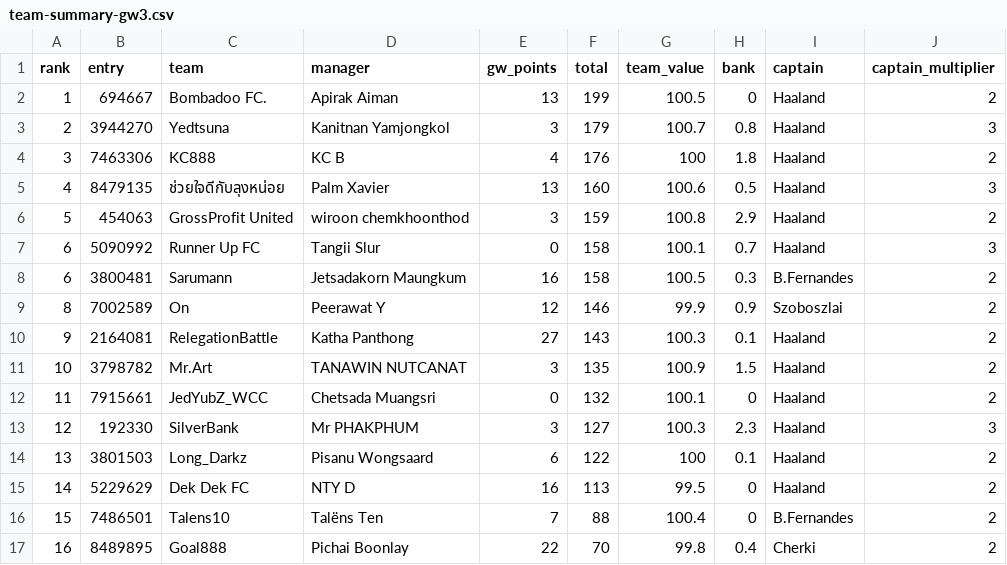
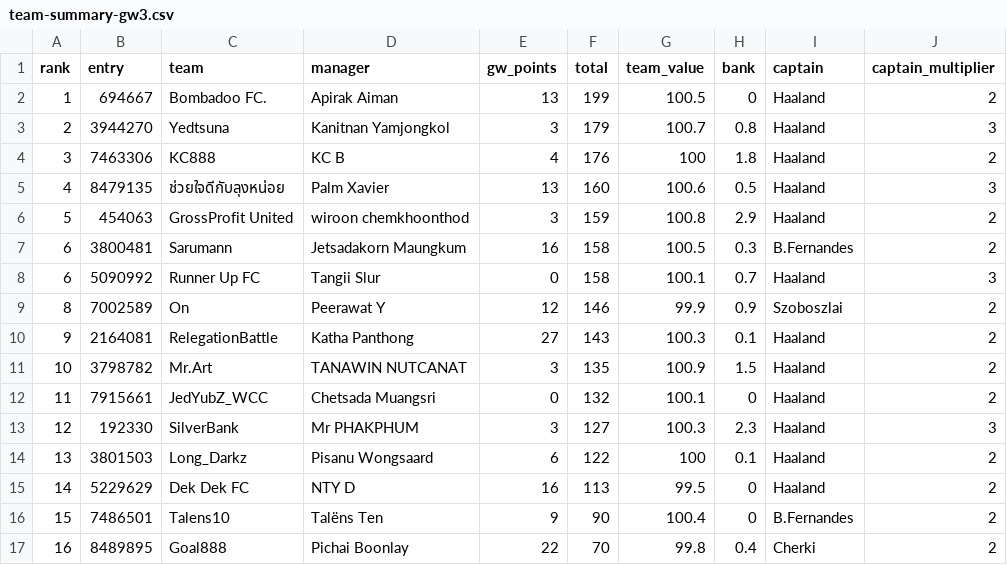
Before and after one commit to kanitnany-cloud/GPTxMe, a CSV file: mini-league/team-summary-gw3.csv, drawn as a sheet; only a part is shown; the diff names each change by its address in the sheet, - before the commit and + after, or states it on an @@ line.

```diff
--- a/mini-league/team-summary-gw3.csv
+++ b/mini-league/team-summary-gw3.csv
@@ row 8 moved to row 7: 6 @@
-E16 (gw_points): 7
+E16 (gw_points): 9
-F16 (total): 88
+F16 (total): 90
```
Also changed, not shown: mini-league/player-template-gw3.csv, 3 other files.
